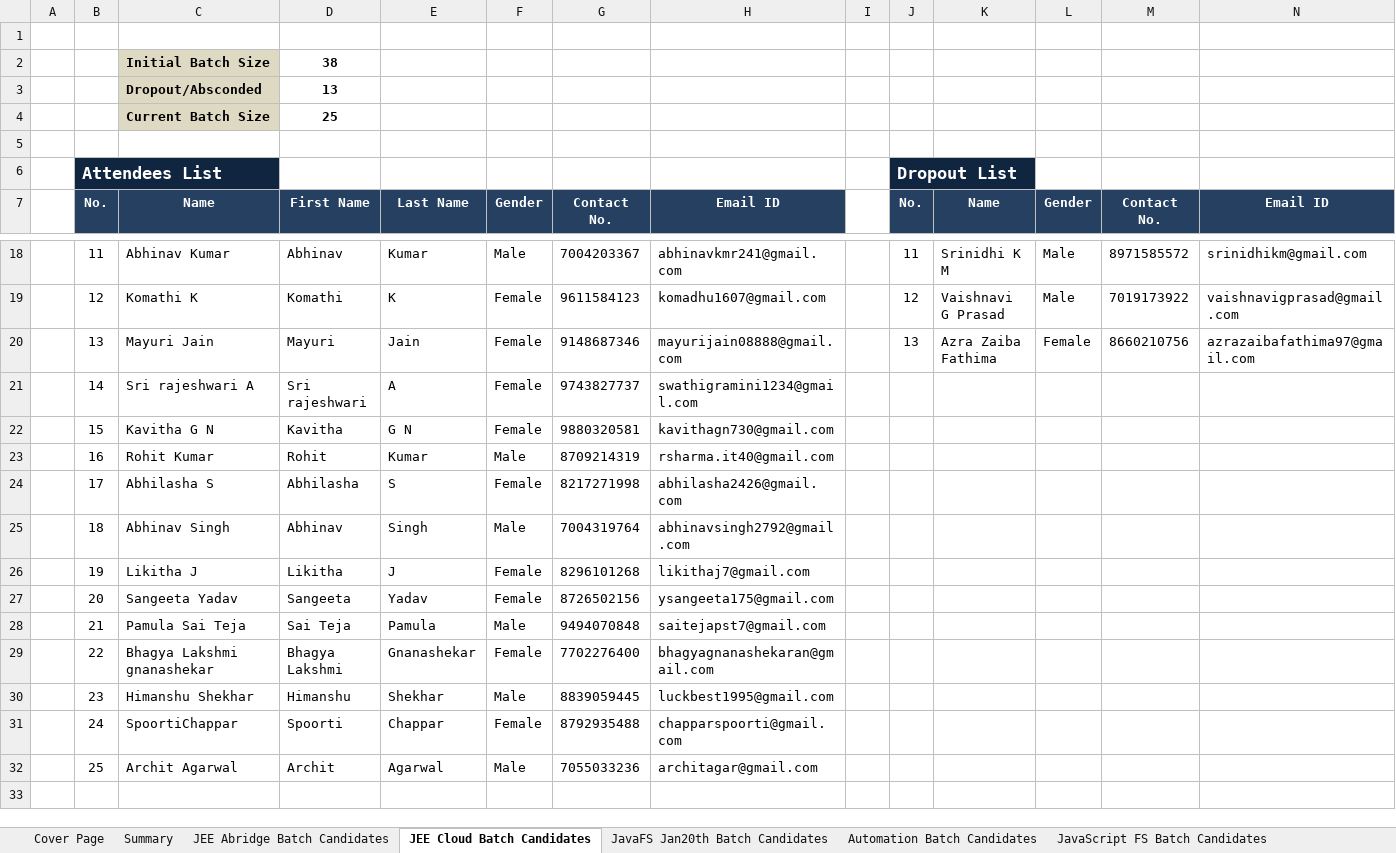
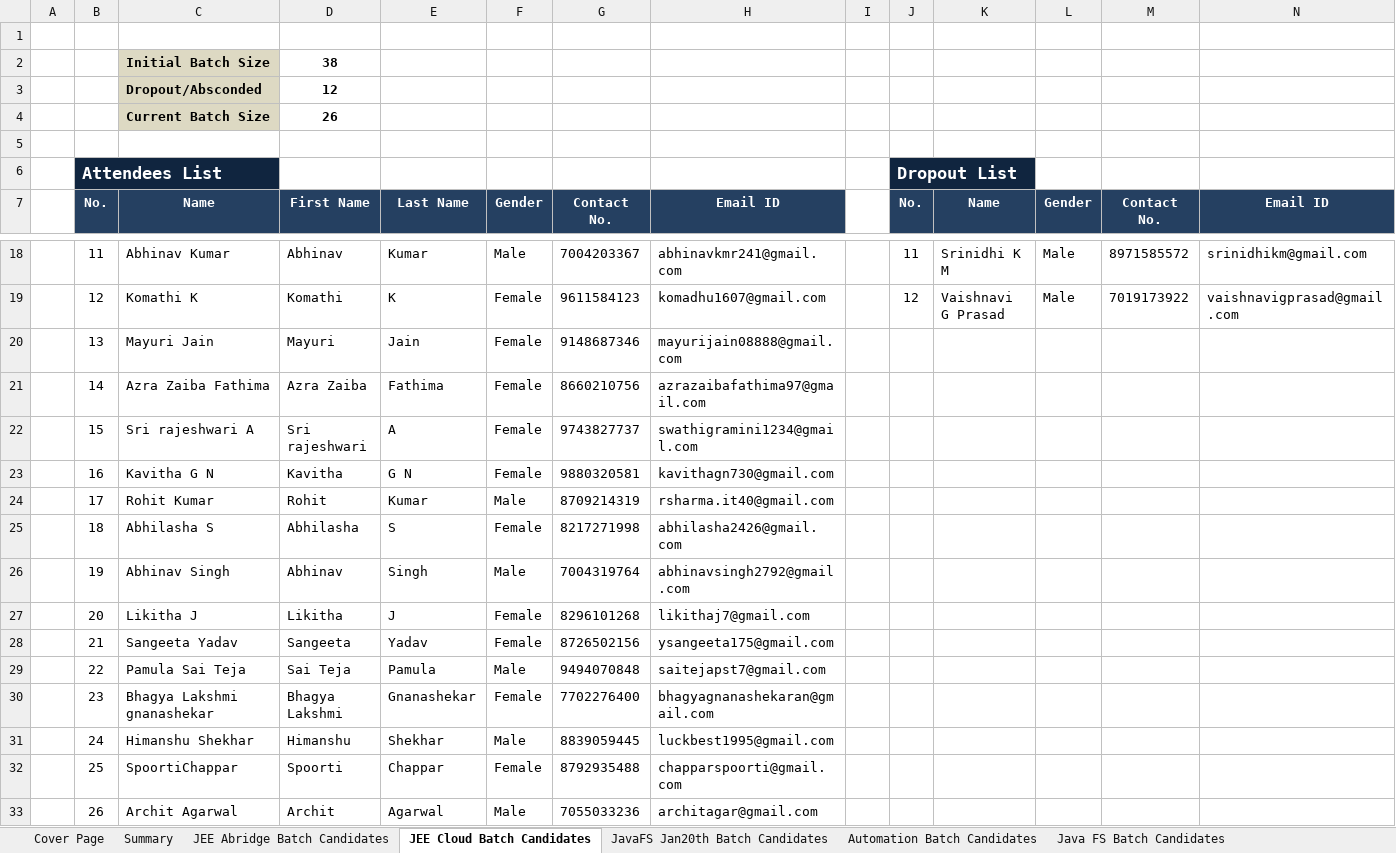
Before and after one commit to Praveen-TestYantra/JSpiders-CG-HTDProgram, an Excel workbook: HTD Programs-Weekly Status Report for Capgemini.xlsx, sheet JEE Cloud Batch Candidates, drawn as a sheet; only a part is shown, gaps mark what is left out; values as stored, in another font and other column widths than the file's, no borders; conditional formats not drawn; addresses are those after the commit; the diff names each change by its address in the sheet, - before the commit and + after, or states it on an @@ line.

Commit message:
Weekly Status report updated

```diff
--- a/HTD Programs-Weekly Status Report for Capgemini.xlsx (sheet JEE Cloud Batch Candidates)
+++ b/HTD Programs-Weekly Status Report for Capgemini.xlsx (sheet JEE Cloud Batch Candidates)
-sheet tab: JavaScript FS Batch Candidates
+sheet tab: Java FS Batch Candidates
-D3: 13
+D3: 12
-D4: 25
+D4: 26
-J20: 13
+J20: (empty)
-K20: Azra Zaiba Fathima
+K20: (empty)
-L20: Female
+L20: (empty)
-M20: 8660210756
+M20: (empty)
-N20: azrazaibafathima97@gmail.com
+N20: (empty)
+row 21:  | 14 | Azra Zaiba Fathima | Azra Zaiba | Fathima | Female | 8660210756 | azrazaibafathima97@gmail.com
-B22: 14
+B22: 15
-B23: 15
+B23: 16
-B24: 16
+B24: 17
-B25: 17
+B25: 18
-B26: 18
+B26: 19
-B27: 19
+B27: 20
-B28: 20
+B28: 21
-B29: 21
+B29: 22
-B30: 22
+B30: 23
-B31: 23
+B31: 24
-B32: 24
+B32: 25
-B33: 25
+B33: 26
```
Also changed, not shown: sheet Summary, formulas that keep their value, charts or pictures.
